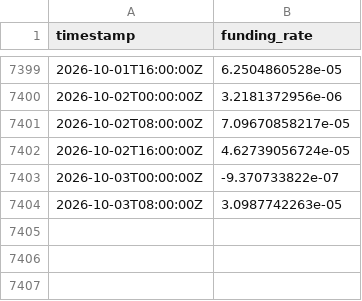
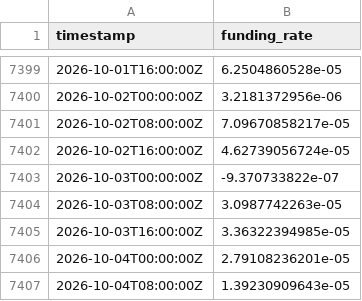
Before and after one commit to PXLabs-code/crypto-market-indicators, a CSV file: data/btc/funding_rates.csv, drawn as a sheet; only a part is shown, gaps mark what is left out.

```diff
--- a/data/btc/funding_rates.csv
+++ b/data/btc/funding_rates.csv
@@ -7404 +7404,4 @@ timestamp,funding_rate
 2026-10-03T08:00:00Z,3.0987742263e-05
+2026-10-03T16:00:00Z,3.36322394985e-05
+2026-10-04T00:00:00Z,2.79108236201e-05
+2026-10-04T08:00:00Z,1.39230909643e-05
```
Also changed, not shown: data/btc/mvrv.csv, data/btc/spot_ohlcv.csv, 4 other files.
